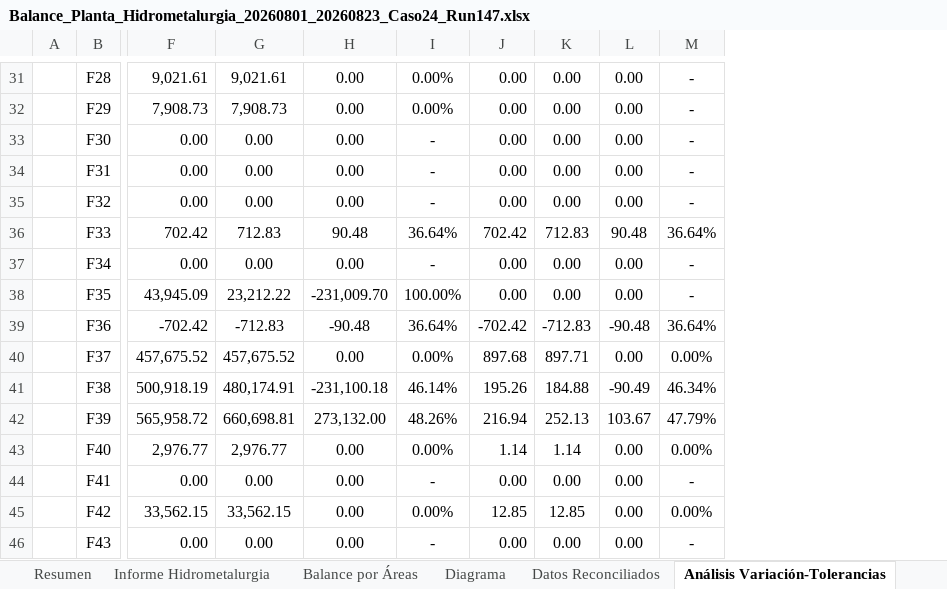
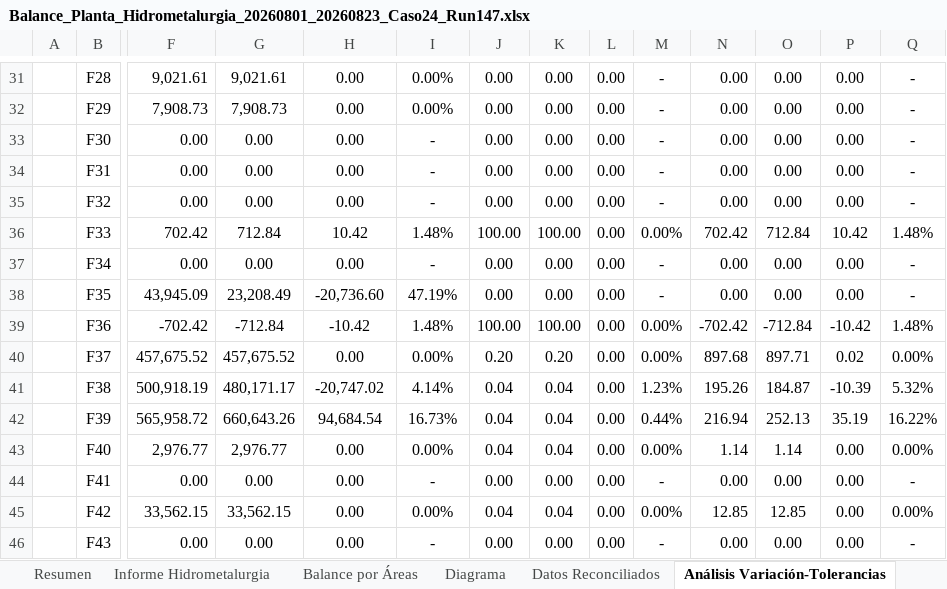
Before and after one commit to furetasimplex/DashReportabilidadSIIRUreta-, an Excel workbook: report_export/exports/Balance_Planta_Hidrometalurgia_20260801_20260823_Caso24_Run147.xlsx, sheet Análisis Variación-Tolerancias, drawn as a sheet; only a part is shown, gaps mark what is left out; values as stored, in another font and other column widths than the file's, no borders; addresses are those after the commit; the diff covers the shown part only; the diff names each change by its address in the sheet, - before the commit and + after, or states it on an @@ line.

```diff
--- a/report_export/exports/Balance_Planta_Hidrometalurgia_20260801_20260823_Caso24_Run147.xlsx (sheet Análisis Variación-Tolerancias)
+++ b/report_export/exports/Balance_Planta_Hidrometalurgia_20260801_20260823_Caso24_Run147.xlsx (sheet Análisis Variación-Tolerancias)
+column J, rows 31-46: 0.00 | 0.00 | 0.00 | 0.00 | 0.00 | 100.00 | 0.00 | 0.00 | 100.00 | 0.20 | 0.04 | 0.04 | 0.04 | 0.00 | 0.04 | 0.00
+column K, rows 31-46: 0.00 | 0.00 | 0.00 | 0.00 | 0.00 | 100.00 | 0.00 | 0.00 | 100.00 | 0.20 | 0.04 | 0.04 | 0.04 | 0.00 | 0.04 | 0.00
+column L, rows 31-46: all 0.00
+column M, rows 31-46: - | - | - | - | - | 0.00% | - | - | 0.00% | 0.00% | 1.23% | 0.44% | 0.00% | - | 0.00% | -
-G36: 712.83
+G36: 712.84
-H36: 90.48
+H36: 10.42
-I36: 36.64%
+I36: 1.48%
-O36: 712.83
+O36: 712.84
-P36: 90.48
+P36: 10.42
-Q36: 36.64%
+Q36: 1.48%
-G38: 23,212.22
+G38: 23,208.49
-H38: -231,009.70
+H38: -20,736.60
-I38: 100.00%
+I38: 47.19%
-G39: -712.83
+G39: -712.84
-H39: -90.48
+H39: -10.42
-I39: 36.64%
+I39: 1.48%
-O39: -712.83
+O39: -712.84
-P39: -90.48
+P39: -10.42
-Q39: 36.64%
+Q39: 1.48%
-P40: 0.00
+P40: 0.02
-G41: 480,174.91
+G41: 480,171.17
-H41: -231,100.18
+H41: -20,747.02
-I41: 46.14%
+I41: 4.14%
-O41: 184.88
+O41: 184.87
-P41: -90.49
+P41: -10.39
-Q41: 46.34%
+Q41: 5.32%
-G42: 660,698.81
+G42: 660,643.26
-H42: 273,132.00
+H42: 94,684.54
-I42: 48.26%
+I42: 16.73%
-P42: 103.67
+P42: 35.19
-Q42: 47.79%
+Q42: 16.22%
```
Also changed, not shown: 1 added row, 2 removed rows, 323 edited cells and cell formats elsewhere in this sheet, sheet Proceso Área Húmeda, sheet Proceso Área Seca, sheet Balance por Áreas, sheet Informe Hidrometalurgia, sheet Proceso Área Cátodos, sheet Resumen, 1 more sheet, formulas that keep their value, charts or pictures, reporte/Template_Balance_Planta_Hidrometalurgia.xlsx, 25 other files.
